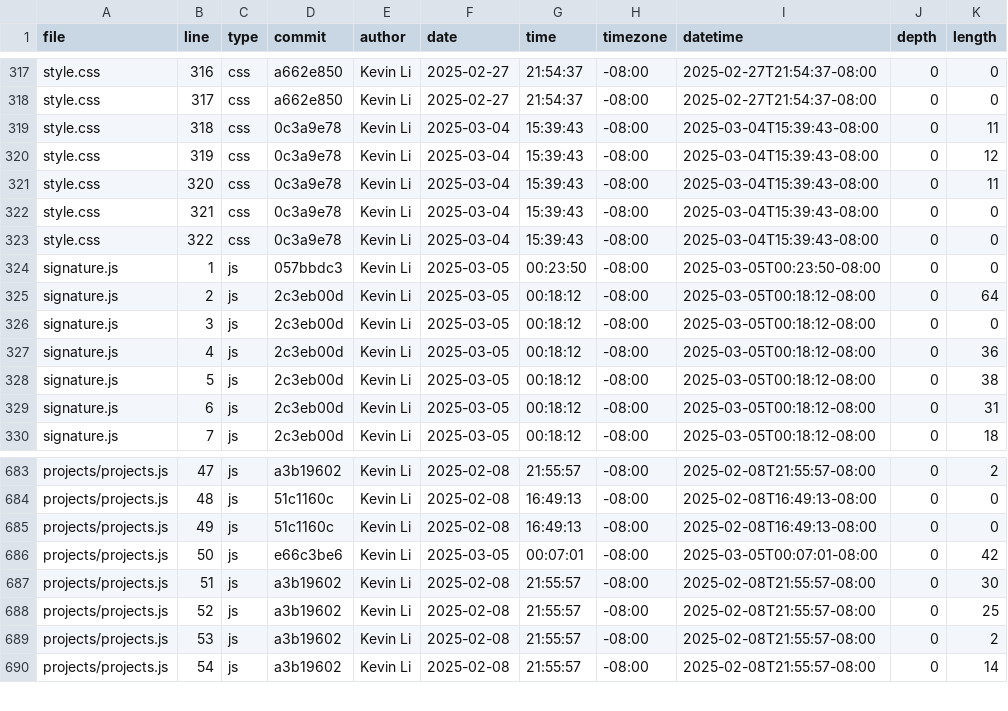
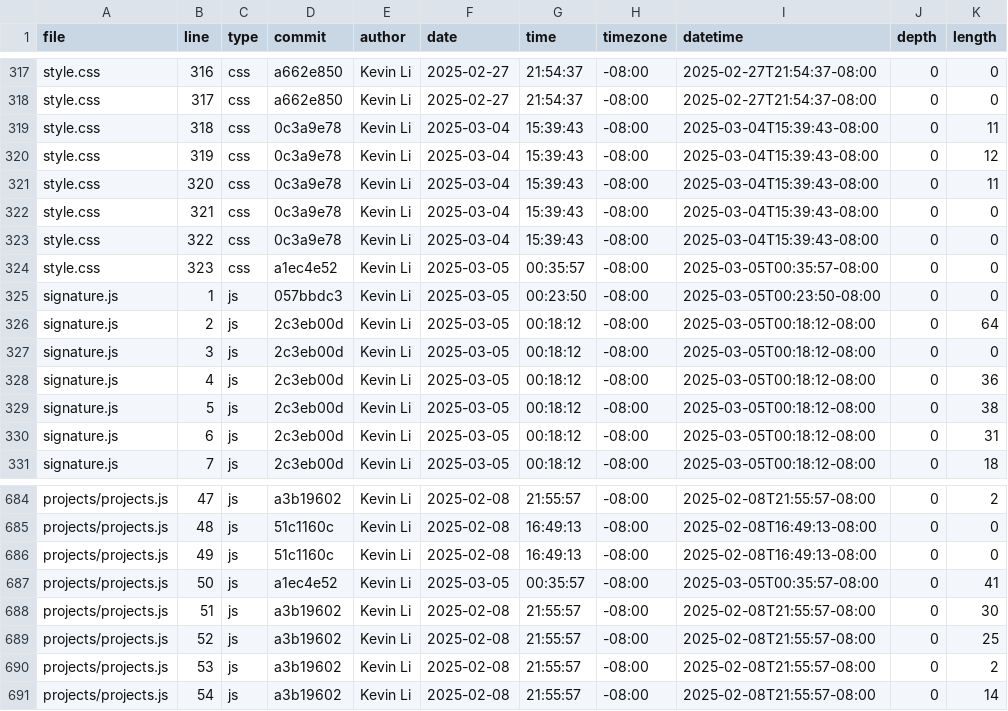
Before and after one commit to GREATLOLO/portfolio, a CSV file: meta/loc.csv, drawn as a sheet; only a part is shown, gaps mark what is left out.

Commit message:
Update code statistics

```diff
--- a/meta/loc.csv
+++ b/meta/loc.csv
@@ -323,2 +323,3 @@ style.css,321,css,0c3a9e78,Kevin Li,2025-03-04,15:39:43,-08:00,2025-03-04T15:39:
 style.css,322,css,0c3a9e78,Kevin Li,2025-03-04,15:39:43,-08:00,2025-03-04T15:39:43-08:00,0,0
+style.css,323,css,a1ec4e52,Kevin Li,2025-03-05,00:35:57,-08:00,2025-03-05T00:35:57-08:00,0,0
 signature.js,1,js,057bbdc3,Kevin Li,2025-03-05,00:23:50,-08:00,2025-03-05T00:23:50-08:00,0,0
@@ -685,3 +686,3 @@ projects/projects.js,48,js,51c1160c,Kevin Li,2025-02-08,16:49:13,-08:00,2025-02-
 projects/projects.js,49,js,51c1160c,Kevin Li,2025-02-08,16:49:13,-08:00,2025-02-08T16:49:13-08:00,0,0
-projects/projects.js,50,js,e66c3be6,Kevin Li,2025-03-05,00:07:01,-08:00,2025-03-05T00:07:01-08:00,0,42
+projects/projects.js,50,js,a1ec4e52,Kevin Li,2025-03-05,00:35:57,-08:00,2025-03-05T00:35:57-08:00,0,41
 projects/projects.js,51,js,a3b19602,Kevin Li,2025-02-08,21:55:57,-08:00,2025-02-08T21:55:57-08:00,0,30
```
